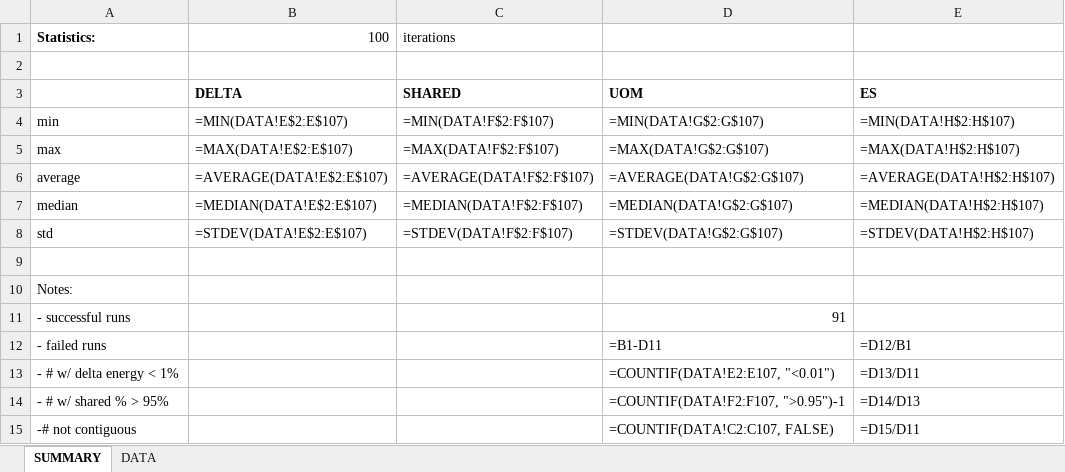
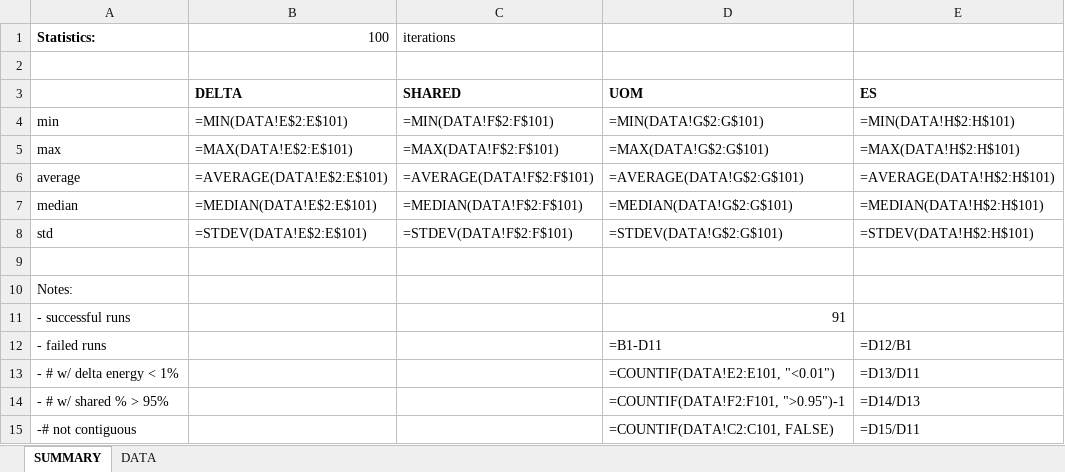
Before and after one commit to alecramsay/baseline, an Excel workbook: maps/GA/GA20C_energies.xlsx, sheet SUMMARY, drawn as a sheet; values as stored, in another font and other column widths than the file's, no borders; formulas are shown in place of their values; the diff names each change by its address in the sheet, - before the commit and + after, or states it on an @@ line.

Commit message:
Fixed up energy spreadsheets

```diff
--- a/maps/GA/GA20C_energies.xlsx (sheet SUMMARY)
+++ b/maps/GA/GA20C_energies.xlsx (sheet SUMMARY)
-B4: =MIN(DATA!E$2:E$107)
+B4: =MIN(DATA!E$2:E$101)
-C4: =MIN(DATA!F$2:F$107)
+C4: =MIN(DATA!F$2:F$101)
-D4: =MIN(DATA!G$2:G$107)
+D4: =MIN(DATA!G$2:G$101)
-E4: =MIN(DATA!H$2:H$107)
+E4: =MIN(DATA!H$2:H$101)
-B5: =MAX(DATA!E$2:E$107)
+B5: =MAX(DATA!E$2:E$101)
-C5: =MAX(DATA!F$2:F$107)
+C5: =MAX(DATA!F$2:F$101)
-D5: =MAX(DATA!G$2:G$107)
+D5: =MAX(DATA!G$2:G$101)
-E5: =MAX(DATA!H$2:H$107)
+E5: =MAX(DATA!H$2:H$101)
-B6: =AVERAGE(DATA!E$2:E$107)
+B6: =AVERAGE(DATA!E$2:E$101)
-C6: =AVERAGE(DATA!F$2:F$107)
+C6: =AVERAGE(DATA!F$2:F$101)
-D6: =AVERAGE(DATA!G$2:G$107)
+D6: =AVERAGE(DATA!G$2:G$101)
-E6: =AVERAGE(DATA!H$2:H$107)
+E6: =AVERAGE(DATA!H$2:H$101)
-B7: =MEDIAN(DATA!E$2:E$107)
+B7: =MEDIAN(DATA!E$2:E$101)
-C7: =MEDIAN(DATA!F$2:F$107)
+C7: =MEDIAN(DATA!F$2:F$101)
-D7: =MEDIAN(DATA!G$2:G$107)
+D7: =MEDIAN(DATA!G$2:G$101)
-E7: =MEDIAN(DATA!H$2:H$107)
+E7: =MEDIAN(DATA!H$2:H$101)
-B8: =STDEV(DATA!E$2:E$107)
+B8: =STDEV(DATA!E$2:E$101)
-C8: =STDEV(DATA!F$2:F$107)
+C8: =STDEV(DATA!F$2:F$101)
-D8: =STDEV(DATA!G$2:G$107)
+D8: =STDEV(DATA!G$2:G$101)
-E8: =STDEV(DATA!H$2:H$107)
+E8: =STDEV(DATA!H$2:H$101)
-D13: =COUNTIF(DATA!E2:E107, "<0.01")
+D13: =COUNTIF(DATA!E2:E101, "<0.01")
-D14: =COUNTIF(DATA!F2:F107, ">0.95")-1
+D14: =COUNTIF(DATA!F2:F101, ">0.95")-1
-D15: =COUNTIF(DATA!C2:C107, FALSE)
+D15: =COUNTIF(DATA!C2:C101, FALSE)
```
Also changed, not shown: maps/AZ/AZ20C_energies.xlsx, 4 other files.
